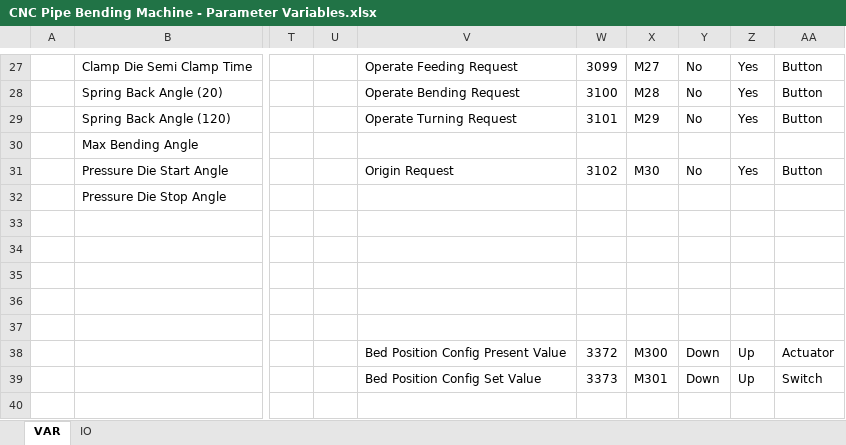
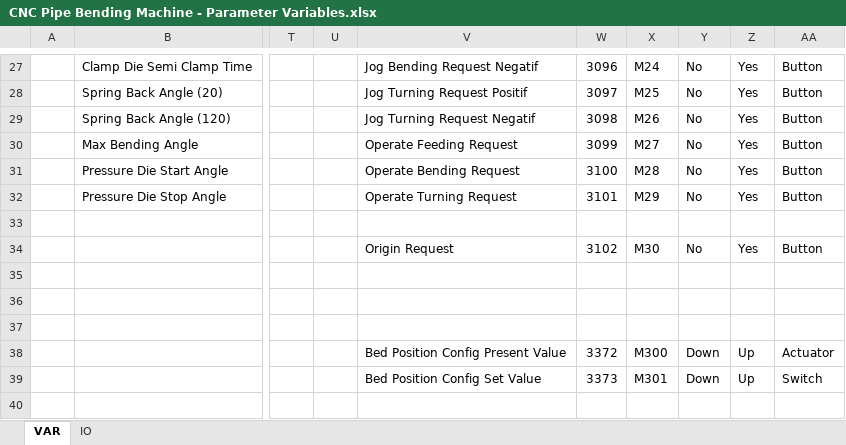
Before and after one commit to nj-ramadhan/polman-dsk-pykivy-cnc-pipe-bending-machine-app, an Excel workbook: ref/CNC Pipe Bending Machine - Parameter Variables.xlsx, sheet VAR, drawn as a sheet; only a part is shown, gaps mark what is left out; values as stored, in another font and other column widths than the file's, no borders; the diff covers the shown part only; the diff names each change by its address in the sheet, - before the commit and + after, or states it on an @@ line.

```diff
--- a/ref/CNC Pipe Bending Machine - Parameter Variables.xlsx (sheet VAR)
+++ b/ref/CNC Pipe Bending Machine - Parameter Variables.xlsx (sheet VAR)
-V27: Operate Feeding Request
+V27: Jog Bending Request Negatif
-W27: 3099
+W27: 3096
-X27: M27
+X27: M24
-V28: Operate Bending Request
+V28: Jog Turning Request Positif
-W28: 3100
+W28: 3097
-X28: M28
+X28: M25
-V29: Operate Turning Request
+V29: Jog Turning Request Negatif
-W29: 3101
+W29: 3098
-X29: M29
+X29: M26
-V30: (empty)
+V30: Operate Feeding Request
-W30: (empty)
+W30: 3099
-X30: (empty)
+X30: M27
-Y30: (empty)
+Y30: No
-Z30: (empty)
+Z30: Yes
-AA30: (empty)
+AA30: Button
-V31: Origin Request
+V31: Operate Bending Request
-W31: 3102
+W31: 3100
-X31: M30
+X31: M28
-V32: (empty)
+V32: Operate Turning Request
-W32: (empty)
+W32: 3101
-X32: (empty)
+X32: M29
-Y32: (empty)
+Y32: No
-Z32: (empty)
+Z32: Yes
-AA32: (empty)
+AA32: Button
-V34: (empty)
+V34: Origin Request
-W34: (empty)
+W34: 3102
-X34: (empty)
+X34: M30
-Y34: (empty)
+Y34: No
-Z34: (empty)
+Z34: Yes
-AA34: (empty)
+AA34: Button
```
Also changed, not shown: 1 added row, 1 removed row and 30 edited cells elsewhere in this sheet, sheet IO, 2 other files.
